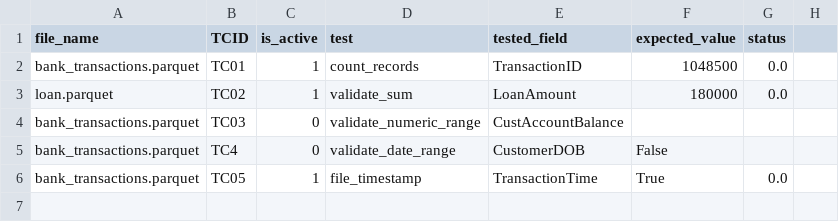
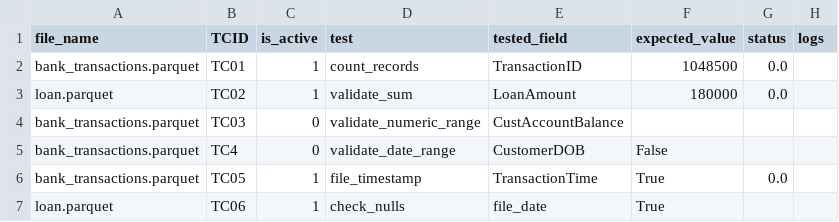
Before and after one commit to senderdvir/DynamicFunction, a CSV file: data/operational_table.csv, drawn as a sheet; the diff names each change by its address in the sheet, - before the commit and + after, or states it on an @@ line.

Commit message:
modified run_dynamic_functions -combines captured output with returned logs updated each function with "logs_value" list to append the print statements, and joined it to the string result

```diff
--- a/data/operational_table.csv
+++ b/data/operational_table.csv
-H1: (empty)
+H1: logs
+row 7: loan.parquet | TC06 | 1 | check_nulls | file_date | True
```
Also changed, not shown: 4 other files.
